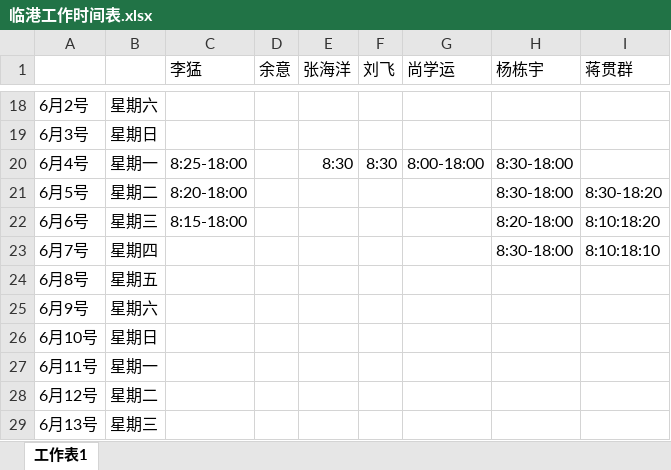
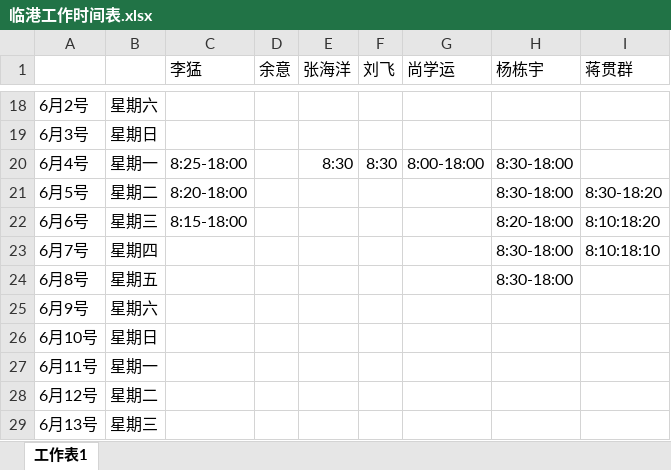
Before and after one commit to RookieFirst/worktime, an Excel workbook: 临港工作时间表.xlsx, sheet 工作表1, drawn as a sheet; only a part is shown, gaps mark what is left out; values as stored, in another font and other column widths than the file's, no borders; the diff names each change by its address in the sheet, - before the commit and + after, or states it on an @@ line.

Commit message:
考勤

```diff
--- a/临港工作时间表.xlsx (sheet 工作表1)
+++ b/临港工作时间表.xlsx (sheet 工作表1)
-H24 (杨栋宇): (empty)
+H24 (杨栋宇): 8:30-18:00
```
